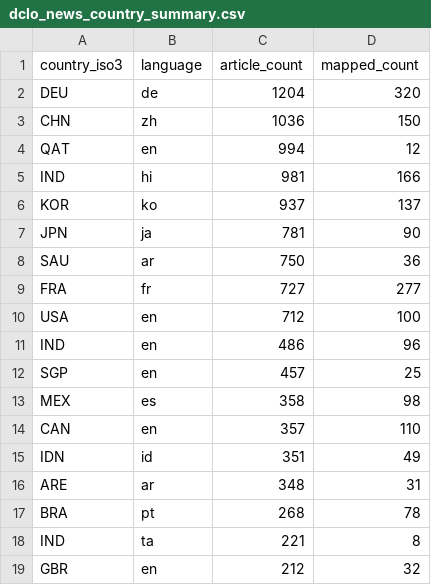
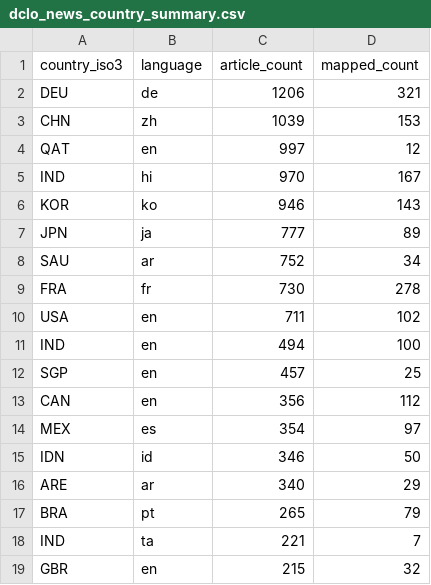
Before and after one commit to techpolicycomms/dclo-dual-track-dashboard, a CSV file: data/gold/dclo_news_country_summary.csv, drawn as a sheet; only a part is shown; the diff covers the shown part only.

```diff
--- a/data/gold/dclo_news_country_summary.csv
+++ b/data/gold/dclo_news_country_summary.csv
@@ -1,19 +1,19 @@
 country_iso3,language,article_count,mapped_count
-DEU,de,1204,320
-CHN,zh,1036,150
-QAT,en,994,12
-IND,hi,981,166
-KOR,ko,937,137
-JPN,ja,781,90
-SAU,ar,750,36
-FRA,fr,727,277
-USA,en,712,100
-IND,en,486,96
+DEU,de,1206,321
+CHN,zh,1039,153
+QAT,en,997,12
+IND,hi,970,167
+KOR,ko,946,143
+JPN,ja,777,89
+SAU,ar,752,34
+FRA,fr,730,278
+USA,en,711,102
+IND,en,494,100
 SGP,en,457,25
-MEX,es,358,98
-CAN,en,357,110
-IDN,id,351,49
-ARE,ar,348,31
-BRA,pt,268,78
-IND,ta,221,8
-GBR,en,212,32
+CAN,en,356,112
+MEX,es,354,97
+IDN,id,346,50
+ARE,ar,340,29
+BRA,pt,265,79
+IND,ta,221,7
+GBR,en,215,32
```
Also changed, not shown: 5 edited cells elsewhere in this file, 3 other files.
